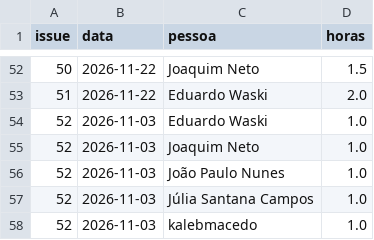
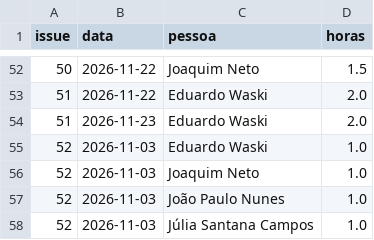
Before and after one commit to FCTE-Qualidade-de-Software-1/2026-2_T02_ELIZABETH_FRIEDMAN, a CSV file: docs/gestao/evidencias/horas.csv, drawn as a sheet; only a part is shown, gaps mark what is left out; the shorter side is filled out with more unchanged rows; the diff names each change by its address in the sheet, - before the commit and + after, or states it on an @@ line.

```diff
--- a/docs/gestao/evidencias/horas.csv
+++ b/docs/gestao/evidencias/horas.csv
+row 54: 51 | 2026-11-23 | Eduardo Waski | 2.0
```
Also changed, not shown: docs/gestao/evidencias/indicadores.csv, docs/gestao/evidencias/issues.csv, 5 other files.
